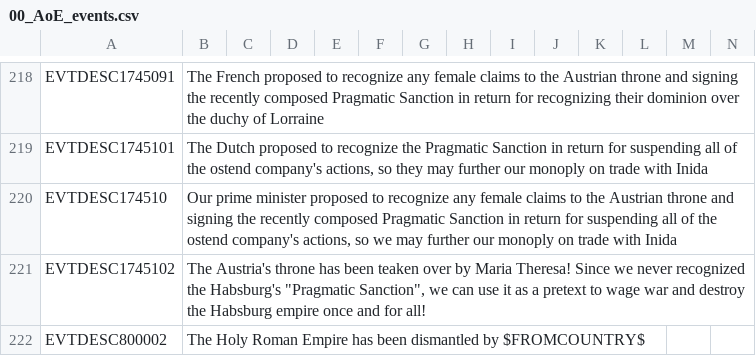
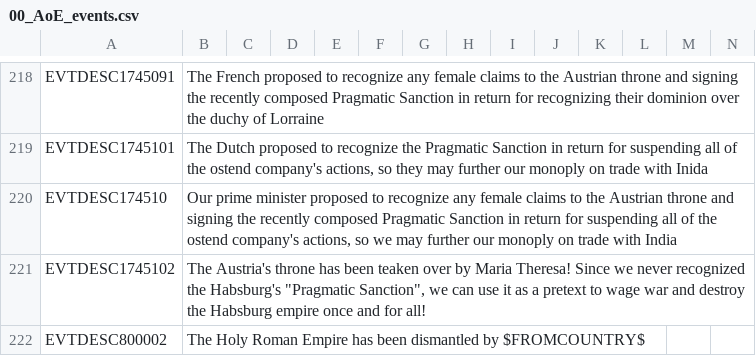
Before and after one commit to AoE-guys/AoE-SP-VERSION-DISCONTINUED-, a CSV file: AOE/localisation/00_AoE_events.csv, drawn as a sheet; only a part is shown, gaps mark what is left out.

```diff
--- a/AOE/localisation/00_AoE_events.csv
+++ b/AOE/localisation/00_AoE_events.csv
@@ -219,3 +219,3 @@ EVTDESC1745091;The French proposed to recognize any female claims to the Austria
 EVTDESC1745101;The Dutch proposed to recognize the Pragmatic Sanction in return for suspending all of the ostend company's actions, so they may further our monoply on trade with Inida;;;;;;;;;;;;;
-EVTDESC174510;Our prime minister proposed to recognize any female claims to the Austrian throne and signing the recently composed Pragmatic Sanction in return for suspending all of the ostend company's actions, so we may further our monoply on trade with Inida;;;;;;;;;;;;;
+EVTDESC174510;Our prime minister proposed to recognize any female claims to the Austrian throne and signing the recently composed Pragmatic Sanction in return for suspending all of the ostend company's actions, so we may further our monoply on trade with India;;;;;;;;;;;;;
 EVTDESC1745102;The Austria's throne has been teaken over by Maria Theresa! Since we never recognized the Habsburg's "Pragmatic Sanction", we can use it as a pretext to wage war and destroy the Habsburg empire once and for all!;;;;;;;;;;;;;
```
Also changed, not shown: AOE/localisation/00_AOE_decisions.csv, AOE/localisation/00_HPM_wargoals.csv, 24 other files.
